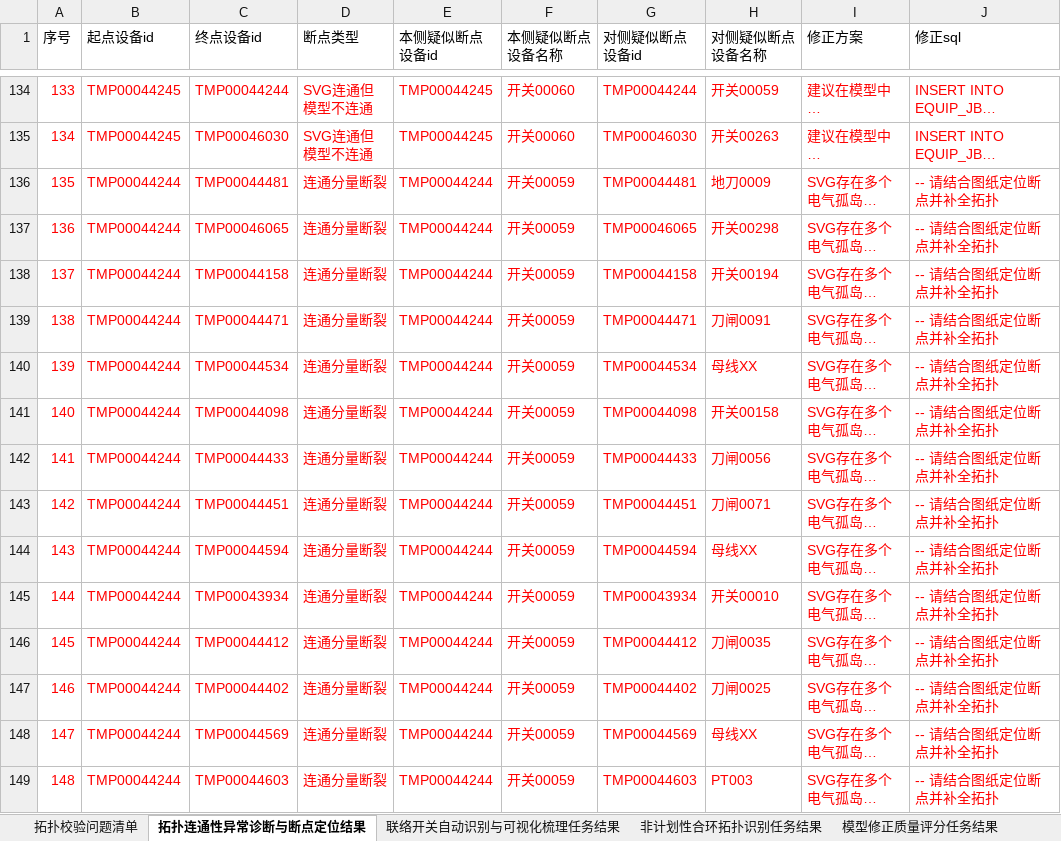
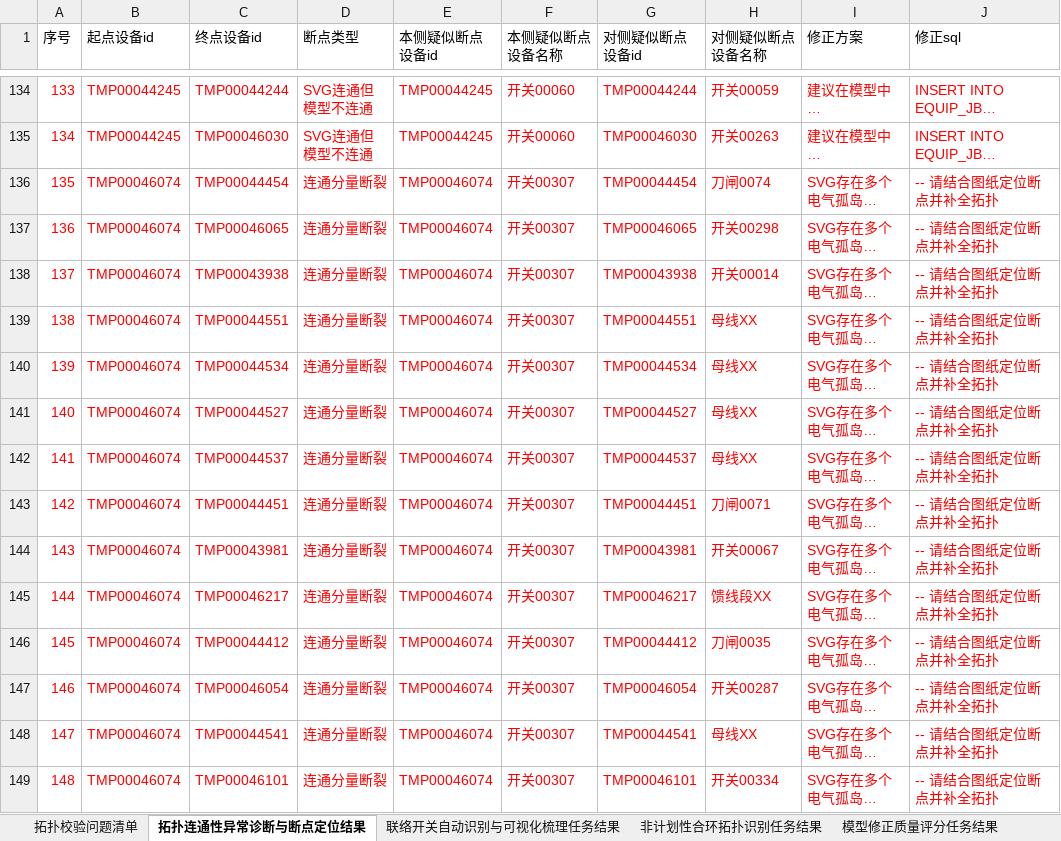
Before and after one commit to Viria-ui/power_topology_verify, an Excel workbook: output/LINE215_拓扑校验缺陷报告.xlsx, sheet 拓扑连通性异常诊断与断点定位结果, drawn as a sheet; only a part is shown, gaps mark what is left out; long unchanged cells end in …; values as stored, in another font and other column widths than the file's, no borders; the diff covers the shown part only; the diff names each change by its address in the sheet, - before the commit and + after, or states it on an @@ line.

```diff
--- a/output/LINE215_拓扑校验缺陷报告.xlsx (sheet 拓扑连通性异常诊断与断点定位结果)
+++ b/output/LINE215_拓扑校验缺陷报告.xlsx (sheet 拓扑连通性异常诊断与断点定位结果)
-B136:B149 (起点设备id): TMP00044244
+B136:B149 (起点设备id): TMP00046074
-C136 (终点设备id): TMP00044481
+C136 (终点设备id): TMP00044454
-E136:E149 (本侧疑似断点设备id): TMP00044244
+E136:E149 (本侧疑似断点设备id): TMP00046074
-F136:F149 (本侧疑似断点设备名称): 开关00059
+F136:F149 (本侧疑似断点设备名称): 开关00307
-G136 (对侧疑似断点设备id): TMP00044481
+G136 (对侧疑似断点设备id): TMP00044454
-H136 (对侧疑似断点设备名称): 地刀0009
+H136 (对侧疑似断点设备名称): 刀闸0074
-C138 (终点设备id): TMP00044158
+C138 (终点设备id): TMP00043938
-G138 (对侧疑似断点设备id): TMP00044158
+G138 (对侧疑似断点设备id): TMP00043938
-H138 (对侧疑似断点设备名称): 开关00194
+H138 (对侧疑似断点设备名称): 开关00014
-C139 (终点设备id): TMP00044471
+C139 (终点设备id): TMP00044551
-G139 (对侧疑似断点设备id): TMP00044471
+G139 (对侧疑似断点设备id): TMP00044551
-H139 (对侧疑似断点设备名称): 刀闸0091
+H139 (对侧疑似断点设备名称): 母线XX
-C141 (终点设备id): TMP00044098
+C141 (终点设备id): TMP00044527
-G141 (对侧疑似断点设备id): TMP00044098
+G141 (对侧疑似断点设备id): TMP00044527
-H141 (对侧疑似断点设备名称): 开关00158
+H141 (对侧疑似断点设备名称): 母线XX
-C142 (终点设备id): TMP00044433
+C142 (终点设备id): TMP00044537
-G142 (对侧疑似断点设备id): TMP00044433
+G142 (对侧疑似断点设备id): TMP00044537
-H142 (对侧疑似断点设备名称): 刀闸0056
+H142 (对侧疑似断点设备名称): 母线XX
-C144 (终点设备id): TMP00044594
+C144 (终点设备id): TMP00043981
-G144 (对侧疑似断点设备id): TMP00044594
+G144 (对侧疑似断点设备id): TMP00043981
-H144 (对侧疑似断点设备名称): 母线XX
+H144 (对侧疑似断点设备名称): 开关00067
-C145 (终点设备id): TMP00043934
+C145 (终点设备id): TMP00046217
-G145 (对侧疑似断点设备id): TMP00043934
+G145 (对侧疑似断点设备id): TMP00046217
-H145 (对侧疑似断点设备名称): 开关00010
+H145 (对侧疑似断点设备名称): 馈线段XX
-C147 (终点设备id): TMP00044402
+C147 (终点设备id): TMP00046054
-G147 (对侧疑似断点设备id): TMP00044402
+G147 (对侧疑似断点设备id): TMP00046054
-H147 (对侧疑似断点设备名称): 刀闸0025
+H147 (对侧疑似断点设备名称): 开关00287
-C148 (终点设备id): TMP00044569
+C148 (终点设备id): TMP00044541
-G148 (对侧疑似断点设备id): TMP00044569
+G148 (对侧疑似断点设备id): TMP00044541
-C149 (终点设备id): TMP00044603
+C149 (终点设备id): TMP00046101
-G149 (对侧疑似断点设备id): TMP00044603
+G149 (对侧疑似断点设备id): TMP00046101
-H149 (对侧疑似断点设备名称): PT003
+H149 (对侧疑似断点设备名称): 开关00334
```
Also changed, not shown: 1558 edited cells elsewhere in this sheet, sheet 拓扑校验问题清单, sheet 非计划性合环拓扑识别任务结果, output/LINE216_拓扑校验缺陷报告.xlsx, 8 other files.
